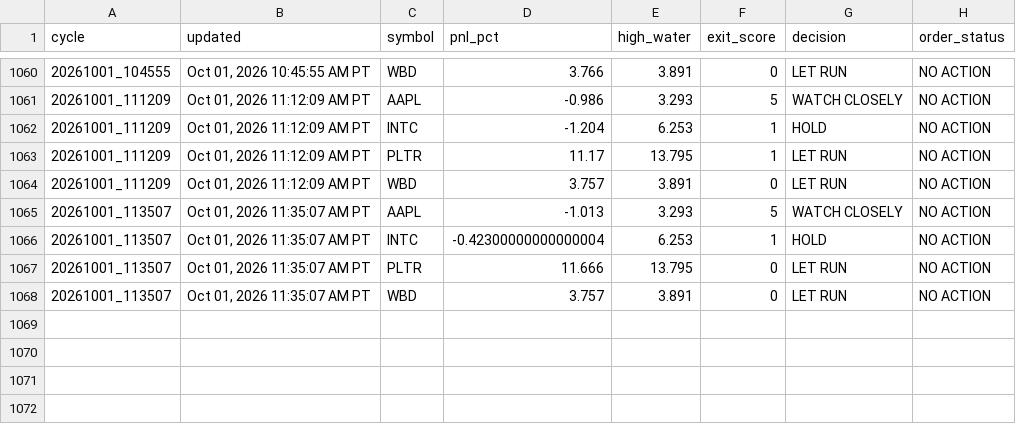
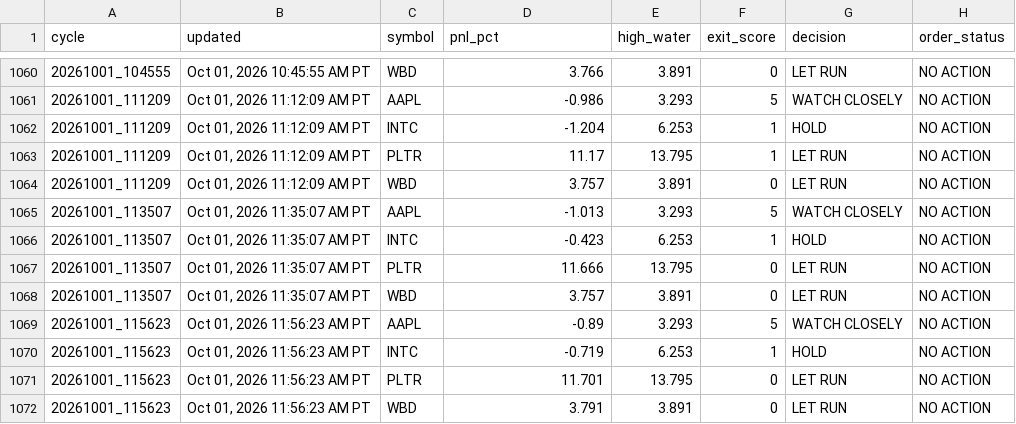
Before and after one commit to Kodamafire/scout-mobile, a CSV file: .scout/scout_cycle_history_v43.csv, drawn as a sheet; only a part is shown, gaps mark what is left out.

Commit message:
Scout automatic cycle

```diff
--- a/.scout/scout_cycle_history_v43.csv
+++ b/.scout/scout_cycle_history_v43.csv
@@ -1065,4 +1065,8 @@ cycle,updated,symbol,pnl_pct,high_water,exit_score,decision,order_status
 20261001_113507,"Oct 01, 2026 11:35:07 AM PT",AAPL,-1.013,3.293,5,WATCH CLOSELY,NO ACTION
-20261001_113507,"Oct 01, 2026 11:35:07 AM PT",INTC,-0.42300000000000004,6.253,1,HOLD,NO ACTION
+20261001_113507,"Oct 01, 2026 11:35:07 AM PT",INTC,-0.423,6.253,1,HOLD,NO ACTION
 20261001_113507,"Oct 01, 2026 11:35:07 AM PT",PLTR,11.666,13.795,0,LET RUN,NO ACTION
 20261001_113507,"Oct 01, 2026 11:35:07 AM PT",WBD,3.757,3.891,0,LET RUN,NO ACTION
+20261001_115623,"Oct 01, 2026 11:56:23 AM PT",AAPL,-0.89,3.293,5,WATCH CLOSELY,NO ACTION
+20261001_115623,"Oct 01, 2026 11:56:23 AM PT",INTC,-0.719,6.253,1,HOLD,NO ACTION
+20261001_115623,"Oct 01, 2026 11:56:23 AM PT",PLTR,11.701,13.795,0,LET RUN,NO ACTION
+20261001_115623,"Oct 01, 2026 11:56:23 AM PT",WBD,3.791,3.891,0,LET RUN,NO ACTION
```
Also changed, not shown: 4 other files.
